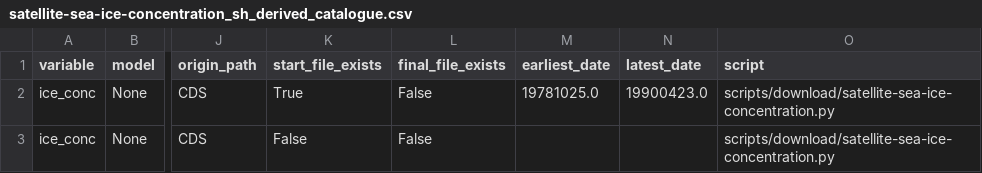
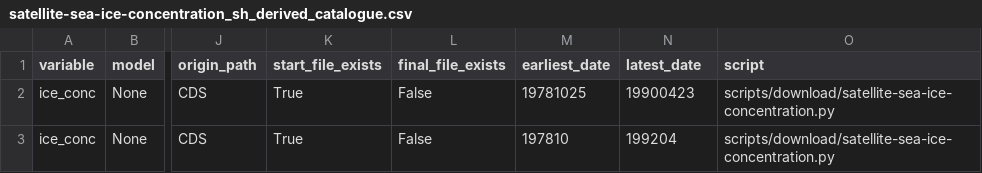
Before and after one commit to SantanderMetGroup/c3s-cds, a CSV file: catalogues/catalogues/satellite-sea-ice-concentration_sh_derived_catalogue.csv, drawn as a sheet; only a part is shown, gaps mark what is left out; the diff names each change by its address in the sheet, - before the commit and + after, or states it on an @@ line.

```diff
--- a/catalogues/catalogues/satellite-sea-ice-concentration_sh_derived_catalogue.csv
+++ b/catalogues/catalogues/satellite-sea-ice-concentration_sh_derived_catalogue.csv
-M2 (earliest_date): 19781025.0
+M2 (earliest_date): 19781025
-N2 (latest_date): 19900423.0
+N2 (latest_date): 19900423
-K3 (start_file_exists): False
+K3 (start_file_exists): True
-M3 (earliest_date): (empty)
+M3 (earliest_date): 197810
-N3 (latest_date): (empty)
+N3 (latest_date): 199204
```
Also changed, not shown: catalogues/catalogues/all_catalogues.csv, catalogues/catalogues/satellite-sea-ice-concentration_nh_derived_catalogue.csv, 5 other files.
